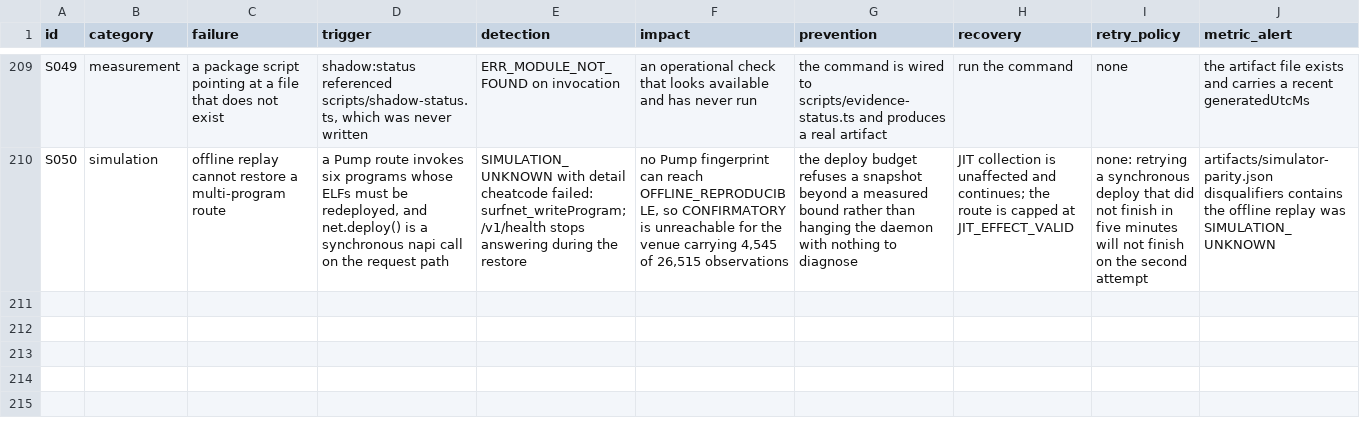
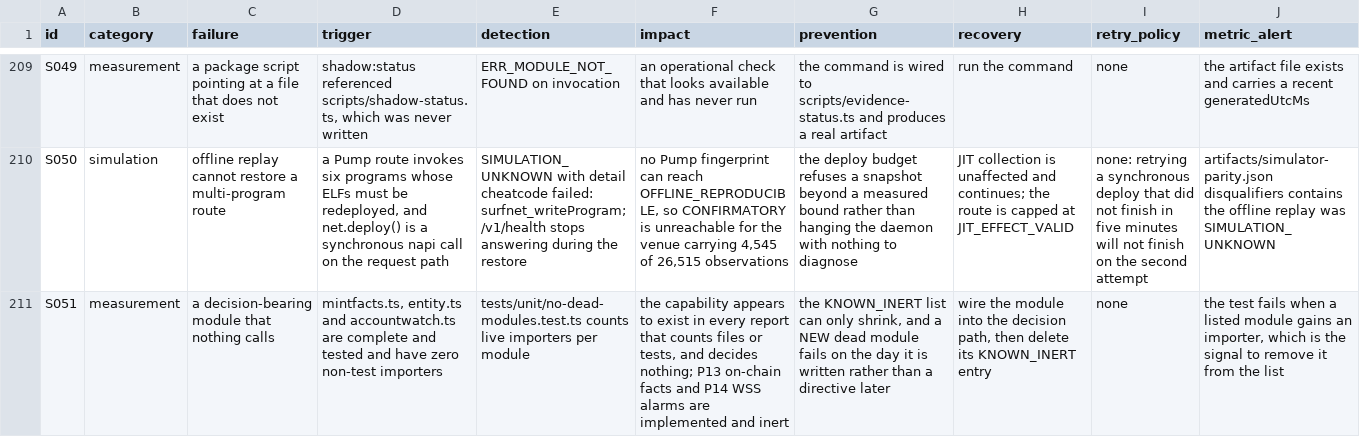
Before and after one commit to TateLyman/epitaxy, a CSV file: docs/FAILURE_REGISTER.csv, drawn as a sheet; only a part is shown, gaps mark what is left out; rows hold the shown columns only; the diff names each change by its address in the sheet, - before the commit and + after, or states it on an @@ line.

```diff
--- a/docs/FAILURE_REGISTER.csv
+++ b/docs/FAILURE_REGISTER.csv
+row 211: S051 | measurement | a decision-bearing module that nothing calls | mintfacts.ts, entity.ts and accountwatch.ts are complete and tested and have zero non-test importers | tests/unit/no-dead-modules.test.ts counts live importers per module | the capability appears to exist in every report that counts files or tests, and decides nothing; P13 on-chain facts and P14 WSS alarms are implemented and inert | the KNOWN_INERT list can only shrink, and a NEW dead module fails on the day it is written rather than a directive later | wire the module into the decision path, then delete its KNOWN_INERT entry | none | the test fails when a listed module gains an importer, which is the signal to remove it from the list
```
Also changed, not shown: 3 other files.
